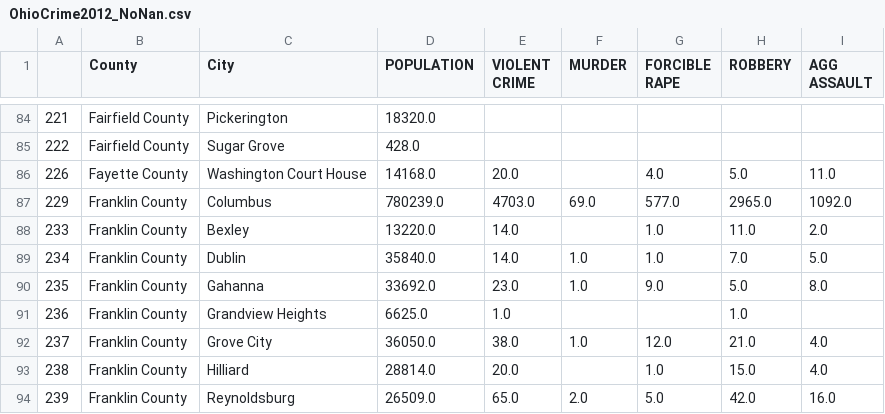
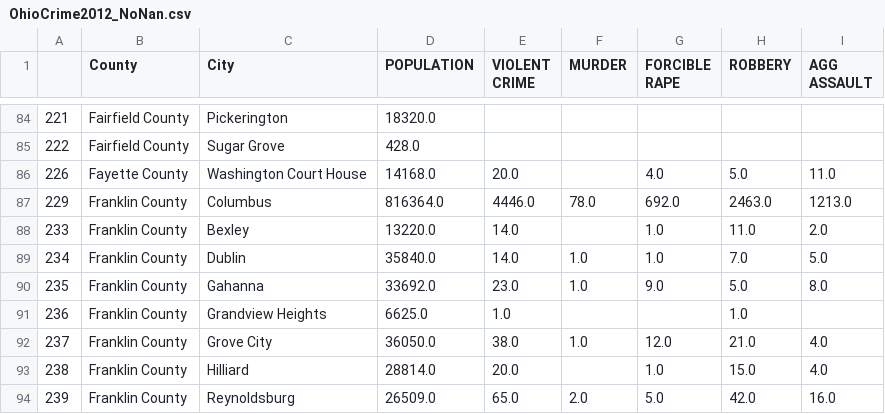
Before and after one commit to taylorbreychak/Project-1, a CSV file: Resources/OhioCrime2012_NoNan.csv, drawn as a sheet; only a part is shown, gaps mark what is left out.

```diff
--- a/Resources/OhioCrime2012_NoNan.csv
+++ b/Resources/OhioCrime2012_NoNan.csv
@@ -86,3 +86,3 @@
 226,Fayette County,Washington Court House,14168.0,20.0,,4.0,5.0,11.0
-229,Franklin County,Columbus,780239.0,4703.0,69.0,577.0,2965.0,1092.0
+229,Franklin County,Columbus,816364.0,4446.0,78.0,692.0,2463.0,1213.0
 233,Franklin County,Bexley,13220.0,14.0,,1.0,11.0,2.0
```
Also changed, not shown: Resources/OhioCrime2013.csv, Resources/OhioCrime2013_NoNan.csv, 8 other files.
